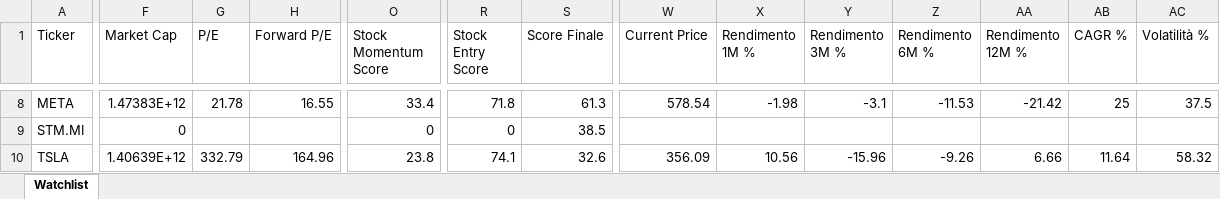
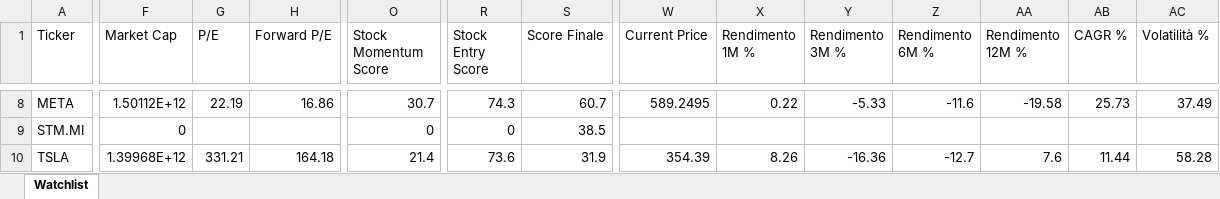
Before and after one commit to mirkomazzacuva/etf-intelligence-agent, an Excel workbook: AlphaForge_Watchlist.xlsx, sheet Watchlist, drawn as a sheet; only a part is shown, gaps mark what is left out; values as stored, in another font and other column widths than the file's, no borders; the diff covers the shown part only; the diff names each change by its address in the sheet, - before the commit and + after, or states it on an @@ line.

```diff
--- a/AlphaForge_Watchlist.xlsx (sheet Watchlist)
+++ b/AlphaForge_Watchlist.xlsx (sheet Watchlist)
-F8 (Market Cap): 1.47383E+12
+F8 (Market Cap): 1.50112E+12
-G8 (P/E): 21.78
+G8 (P/E): 22.19
-H8 (Forward P/E): 16.55
+H8 (Forward P/E): 16.86
-O8 (Stock Momentum Score): 33.4
+O8 (Stock Momentum Score): 30.7
-R8 (Stock Entry Score): 71.8
+R8 (Stock Entry Score): 74.3
-S8 (Score Finale): 61.3
+S8 (Score Finale): 60.7
-W8 (Current Price): 578.54
+W8 (Current Price): 589.2495
-X8 (Rendimento 1M %): -1.98
+X8 (Rendimento 1M %): 0.22
-Y8 (Rendimento 3M %): -3.1
+Y8 (Rendimento 3M %): -5.33
-Z8 (Rendimento 6M %): -11.53
+Z8 (Rendimento 6M %): -11.6
-AA8 (Rendimento 12M %): -21.42
+AA8 (Rendimento 12M %): -19.58
-AB8 (CAGR %): 25
+AB8 (CAGR %): 25.73
-AC8 (Volatilità %): 37.5
+AC8 (Volatilità %): 37.49
-F10 (Market Cap): 1.40639E+12
+F10 (Market Cap): 1.39968E+12
-G10 (P/E): 332.79
+G10 (P/E): 331.21
-H10 (Forward P/E): 164.96
+H10 (Forward P/E): 164.18
-O10 (Stock Momentum Score): 23.8
+O10 (Stock Momentum Score): 21.4
-R10 (Stock Entry Score): 74.1
+R10 (Stock Entry Score): 73.6
-S10 (Score Finale): 32.6
+S10 (Score Finale): 31.9
-W10 (Current Price): 356.09
+W10 (Current Price): 354.39
-X10 (Rendimento 1M %): 10.56
+X10 (Rendimento 1M %): 8.26
-Y10 (Rendimento 3M %): -15.96
+Y10 (Rendimento 3M %): -16.36
-Z10 (Rendimento 6M %): -9.26
+Z10 (Rendimento 6M %): -12.7
-AA10 (Rendimento 12M %): 6.66
+AA10 (Rendimento 12M %): 7.6
-AB10 (CAGR %): 11.64
+AB10 (CAGR %): 11.44
-AC10 (Volatilità %): 58.32
+AC10 (Volatilità %): 58.28
```
Also changed, not shown: 168 edited cells elsewhere in this sheet, AlphaForge_Action_Plan.xlsx, AlphaForge_Insights.xlsx, 36 other files.
